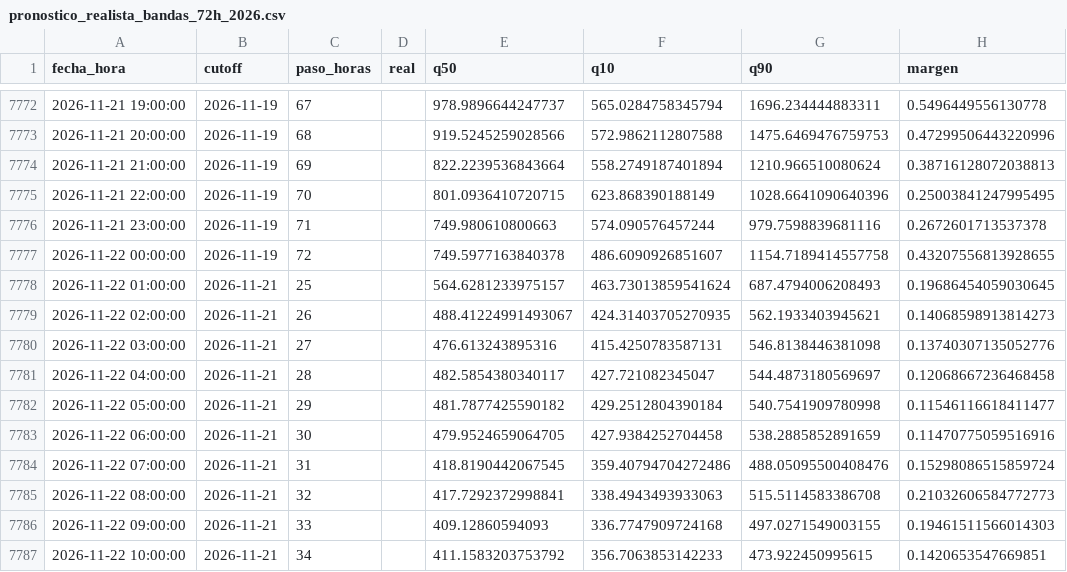
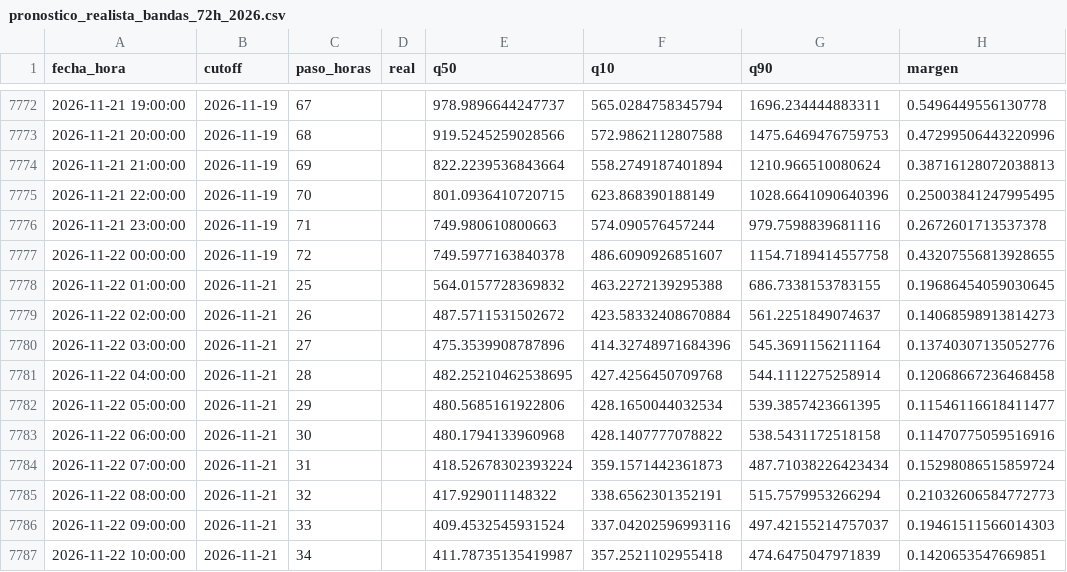
Before and after one commit to Ziskito/xm-spot-price-predictor, a CSV file: data/processed/resultados/pronostico_realista_bandas_72h_2026.csv, drawn as a sheet; only a part is shown, gaps mark what is left out; the diff covers the shown part only.

```diff
--- a/data/processed/resultados/pronostico_realista_bandas_72h_2026.csv
+++ b/data/processed/resultados/pronostico_realista_bandas_72h_2026.csv
@@ -7777,11 +7777,11 @@ fecha_hora,cutoff,paso_horas,real,q50,q10,q90,margen
 2026-11-22 00:00:00,2026-11-19,72,,749.5977163840378,486.6090926851607,1154.7189414557758,0.43207556813928655
-2026-11-22 01:00:00,2026-11-21,25,,564.6281233975157,463.73013859541624,687.4794006208493,0.19686454059030645
-2026-11-22 02:00:00,2026-11-21,26,,488.41224991493067,424.31403705270935,562.1933403945621,0.14068598913814273
-2026-11-22 03:00:00,2026-11-21,27,,476.613243895316,415.4250783587131,546.8138446381098,0.13740307135052776
-2026-11-22 04:00:00,2026-11-21,28,,482.5854380340117,427.721082345047,544.4873180569697,0.12068667236468458
-2026-11-22 05:00:00,2026-11-21,29,,481.7877425590182,429.2512804390184,540.7541909780998,0.11546116618411477
-2026-11-22 06:00:00,2026-11-21,30,,479.9524659064705,427.9384252704458,538.2885852891659,0.11470775059516916
-2026-11-22 07:00:00,2026-11-21,31,,418.8190442067545,359.40794704272486,488.05095500408476,0.15298086515859724
-2026-11-22 08:00:00,2026-11-21,32,,417.7292372998841,338.4943493933063,515.5114583386708,0.21032606584772773
-2026-11-22 09:00:00,2026-11-21,33,,409.12860594093,336.7747909724168,497.0271549003155,0.19461511566014303
-2026-11-22 10:00:00,2026-11-21,34,,411.1583203753792,356.7063853142233,473.922450995615,0.1420653547669851
+2026-11-22 01:00:00,2026-11-21,25,,564.0157728369832,463.2272139295388,686.7338153783155,0.19686454059030645
+2026-11-22 02:00:00,2026-11-21,26,,487.5711531502672,423.58332408670884,561.2251849074637,0.14068598913814273
+2026-11-22 03:00:00,2026-11-21,27,,475.3539908787896,414.32748971684396,545.3691156211164,0.13740307135052776
+2026-11-22 04:00:00,2026-11-21,28,,482.25210462538695,427.4256450709768,544.1112275258914,0.12068667236468458
+2026-11-22 05:00:00,2026-11-21,29,,480.5685161922806,428.1650044032534,539.3857423661395,0.11546116618411477
+2026-11-22 06:00:00,2026-11-21,30,,480.1794133960968,428.1407777078822,538.5431172518158,0.11470775059516916
+2026-11-22 07:00:00,2026-11-21,31,,418.52678302393224,359.1571442361873,487.71038226423434,0.15298086515859724
+2026-11-22 08:00:00,2026-11-21,32,,417.929011148322,338.6562301352191,515.7579953266294,0.21032606584772773
+2026-11-22 09:00:00,2026-11-21,33,,409.4532545931524,337.04202596993116,497.42155214757037,0.19461511566014303
+2026-11-22 10:00:00,2026-11-21,34,,411.78735135419987,357.2521102955418,474.6475047971839,0.1420653547669851
```
Also changed, not shown: 114 edited cells elsewhere in this file, data/processed/resultados/pronostico_realista_bandas_24h_2026.csv, 6 other files.
